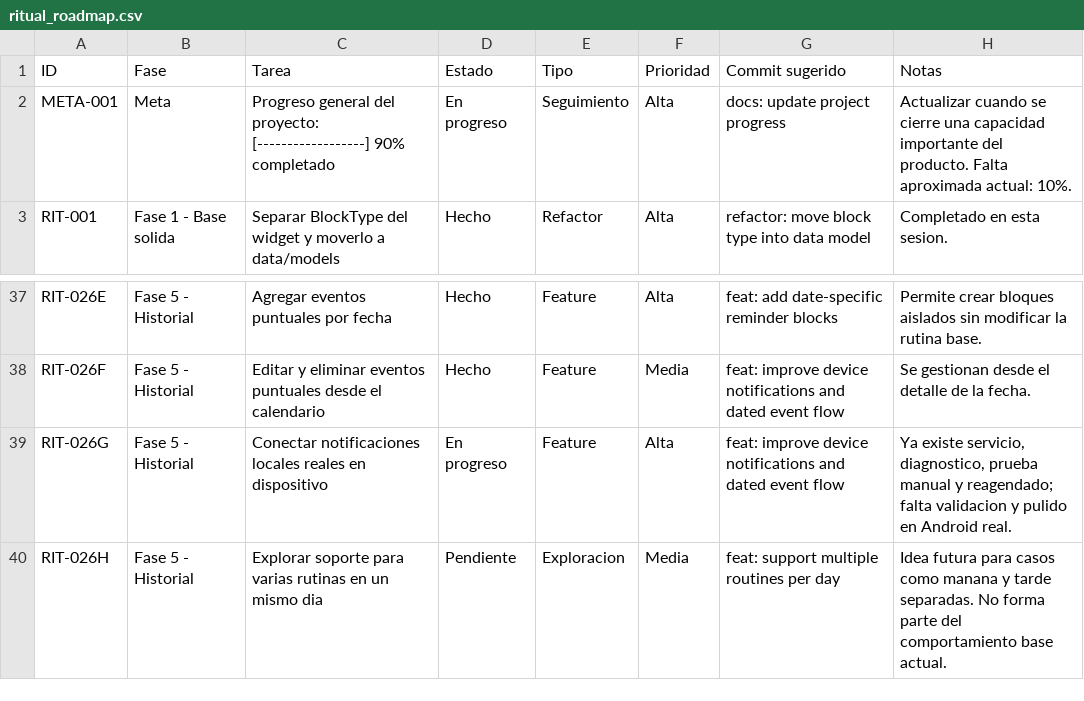
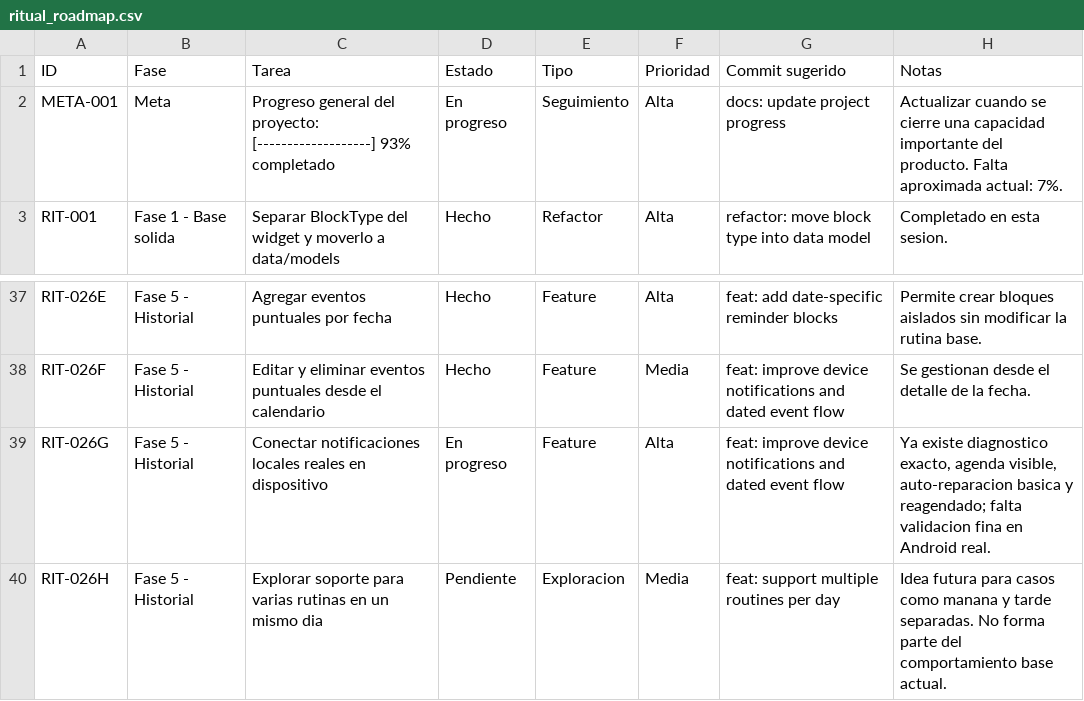
Before and after one commit to Adanck/ritual, a CSV file: docs/ritual_roadmap.csv, drawn as a sheet; only a part is shown, gaps mark what is left out.

Commit message:
docs: update project progress and notification roadmap

```diff
--- a/docs/ritual_roadmap.csv
+++ b/docs/ritual_roadmap.csv
@@ -1,3 +1,3 @@
 ID,Fase,Tarea,Estado,Tipo,Prioridad,Commit sugerido,Notas
-META-001,Meta,"Progreso general del proyecto: [------------------] 90% completado",En progreso,Seguimiento,Alta,"docs: update project progress","Actualizar cuando se cierre una capacidad importante del producto. Falta aproximada actual: 10%."
+META-001,Meta,"Progreso general del proyecto: [-------------------] 93% completado",En progreso,Seguimiento,Alta,"docs: update project progress","Actualizar cuando se cierre una capacidad importante del producto. Falta aproximada actual: 7%."
 RIT-001,Fase 1 - Base solida,"Separar BlockType del widget y moverlo a data/models",Hecho,Refactor,Alta,"refactor: move block type into data model","Completado en esta sesion."
@@ -38,3 +38,3 @@ RIT-026E,Fase 5 - Historial,"Agregar eventos puntuales por fecha",Hecho,Feature,
 RIT-026F,Fase 5 - Historial,"Editar y eliminar eventos puntuales desde el calendario",Hecho,Feature,Media,"feat: improve device notifications and dated event flow","Se gestionan desde el detalle de la fecha."
-RIT-026G,Fase 5 - Historial,"Conectar notificaciones locales reales en dispositivo",En progreso,Feature,Alta,"feat: improve device notifications and dated event flow","Ya existe servicio, diagnostico, prueba manual y reagendado; falta validacion y pulido en Android real."
+RIT-026G,Fase 5 - Historial,"Conectar notificaciones locales reales en dispositivo",En progreso,Feature,Alta,"feat: improve device notifications and dated event flow","Ya existe diagnostico exacto, agenda visible, auto-reparacion basica y reagendado; falta validacion fina en Android real."
 RIT-026H,Fase 5 - Historial,"Explorar soporte para varias rutinas en un mismo dia",Pendiente,Exploracion,Media,"feat: support multiple routines per day","Idea futura para casos como manana y tarde separadas. No forma parte del comportamiento base actual."
```
Also changed, not shown: 9 other files.
